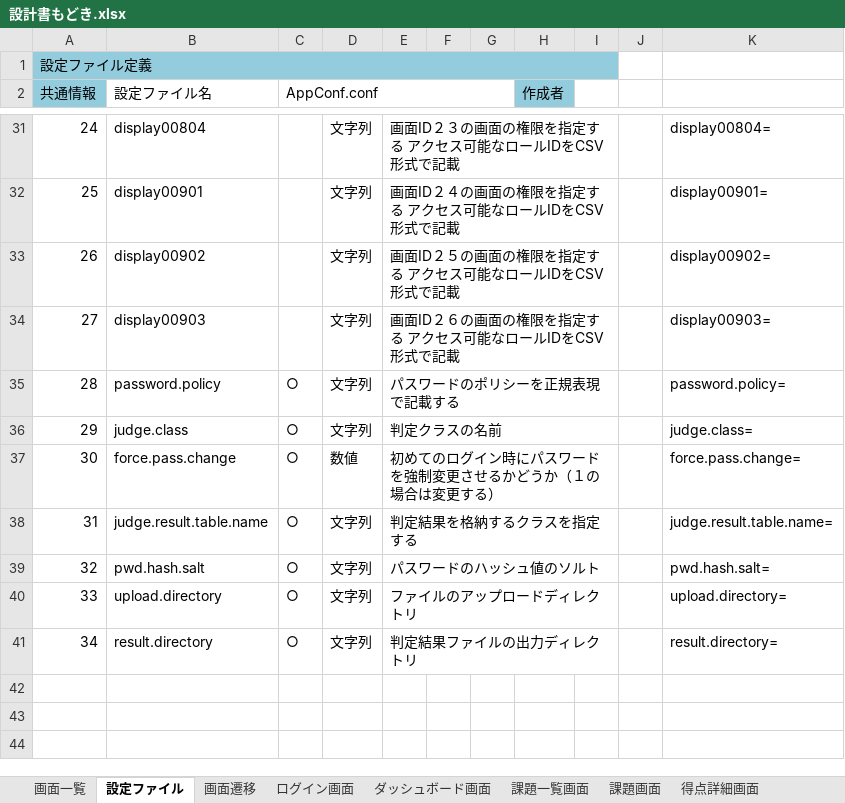
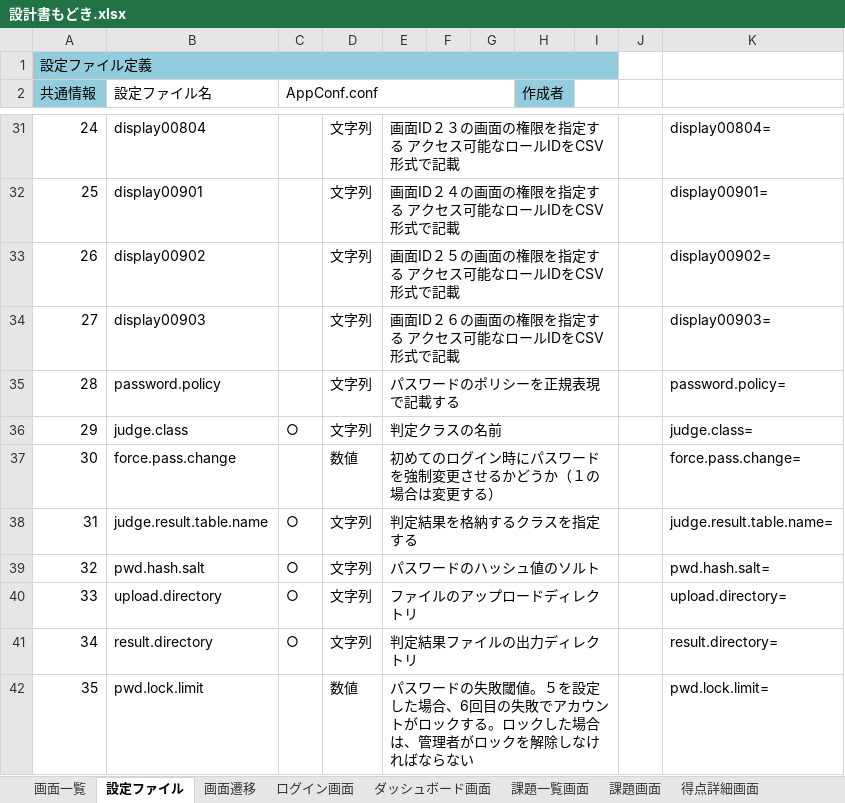
Before and after one commit to nishino-naoyuki/AsoLearning, an Excel workbook: 設計書/設計書もどき.xlsx, sheet 設定ファイル, drawn as a sheet; only a part is shown, gaps mark what is left out; values as stored, in another font and other column widths than the file's, no borders; the diff names each change by its address in the sheet, - before the commit and + after, or states it on an @@ line.

```diff
--- a/設計書/設計書もどき.xlsx (sheet 設定ファイル)
+++ b/設計書/設計書もどき.xlsx (sheet 設定ファイル)
-C35 (AppConf.conf): ○
+C35 (AppConf.conf): (empty)
-C37 (AppConf.conf): ○
+C37 (AppConf.conf): (empty)
+row 42: 35 | pwd.lock.limit |  | 数値 | パスワードの失敗閾値。５を設定した場合、6回目の失敗でアカウントがロックする。ロックした場合は、管理者がロックを解除しなければならない |  |  |  |  |  | pwd.lock.limit=
```
Also changed, not shown: 23 other files.
